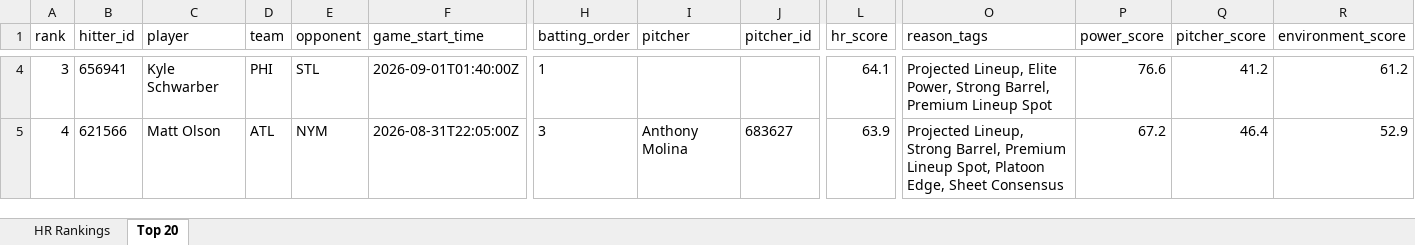
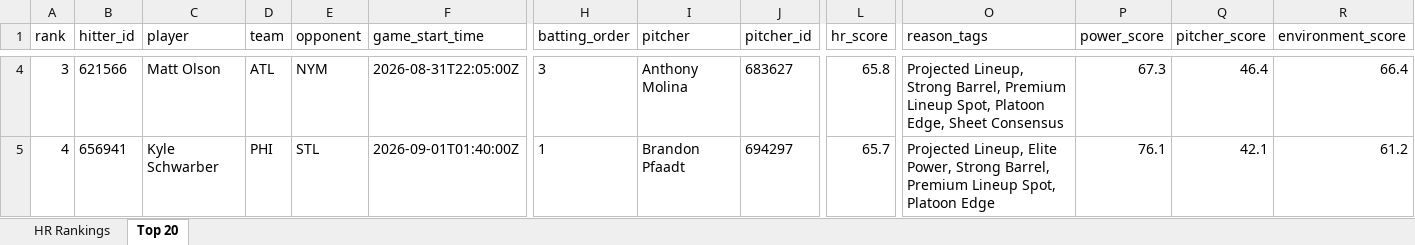
Before and after one commit to etbell28/ghost-analytics, an Excel workbook: outputs/daily/hr_rankings_2026-08-31.xlsx, sheet Top 20, drawn as a sheet; only a part is shown, gaps mark what is left out; values as stored, in another font and other column widths than the file's, no borders; the diff covers the shown part only; the diff names each change by its address in the sheet, - before the commit and + after, or states it on an @@ line.

```diff
--- a/outputs/daily/hr_rankings_2026-08-31.xlsx (sheet Top 20)
+++ b/outputs/daily/hr_rankings_2026-08-31.xlsx (sheet Top 20)
-B4 (hitter_id): 656941
+B4 (hitter_id): 621566
-C4 (player): Kyle Schwarber
+C4 (player): Matt Olson
-D4 (team): PHI
+D4 (team): ATL
-E4 (opponent): STL
+E4 (opponent): NYM
-F4 (game_start_time): 2026-09-01T01:40:00Z
+F4 (game_start_time): 2026-08-31T22:05:00Z
-H4 (batting_order): 1
+H4 (batting_order): 3
-I4 (pitcher): (empty)
+I4 (pitcher): Anthony Molina
-J4 (pitcher_id): (empty)
+J4 (pitcher_id): 683627
-L4 (hr_score): 64.1
+L4 (hr_score): 65.8
-O4 (reason_tags): Projected Lineup, Elite Power, Strong Barrel, Premium Lineup Spot
+O4 (reason_tags): Projected Lineup, Strong Barrel, Premium Lineup Spot, Platoon Edge, Sheet Consensus
-P4 (power_score): 76.6
+P4 (power_score): 67.3
-Q4 (pitcher_score): 41.2
+Q4 (pitcher_score): 46.4
-R4 (environment_score): 61.2
+R4 (environment_score): 66.4
-B5 (hitter_id): 621566
+B5 (hitter_id): 656941
-C5 (player): Matt Olson
+C5 (player): Kyle Schwarber
-D5 (team): ATL
+D5 (team): PHI
-E5 (opponent): NYM
+E5 (opponent): STL
-F5 (game_start_time): 2026-08-31T22:05:00Z
+F5 (game_start_time): 2026-09-01T01:40:00Z
-H5 (batting_order): 3
+H5 (batting_order): 1
-I5 (pitcher): Anthony Molina
+I5 (pitcher): Brandon Pfaadt
-J5 (pitcher_id): 683627
+J5 (pitcher_id): 694297
-L5 (hr_score): 63.9
+L5 (hr_score): 65.7
-O5 (reason_tags): Projected Lineup, Strong Barrel, Premium Lineup Spot, Platoon Edge, Sheet Consensus
+O5 (reason_tags): Projected Lineup, Elite Power, Strong Barrel, Premium Lineup Spot, Platoon Edge
-P5 (power_score): 67.2
+P5 (power_score): 76.1
-Q5 (pitcher_score): 46.4
+Q5 (pitcher_score): 42.1
-R5 (environment_score): 52.9
+R5 (environment_score): 61.2
```
Also changed, not shown: 989 edited cells elsewhere in this sheet, sheet HR Rankings, outputs/hr_rankings.xlsx, 7 other files.
